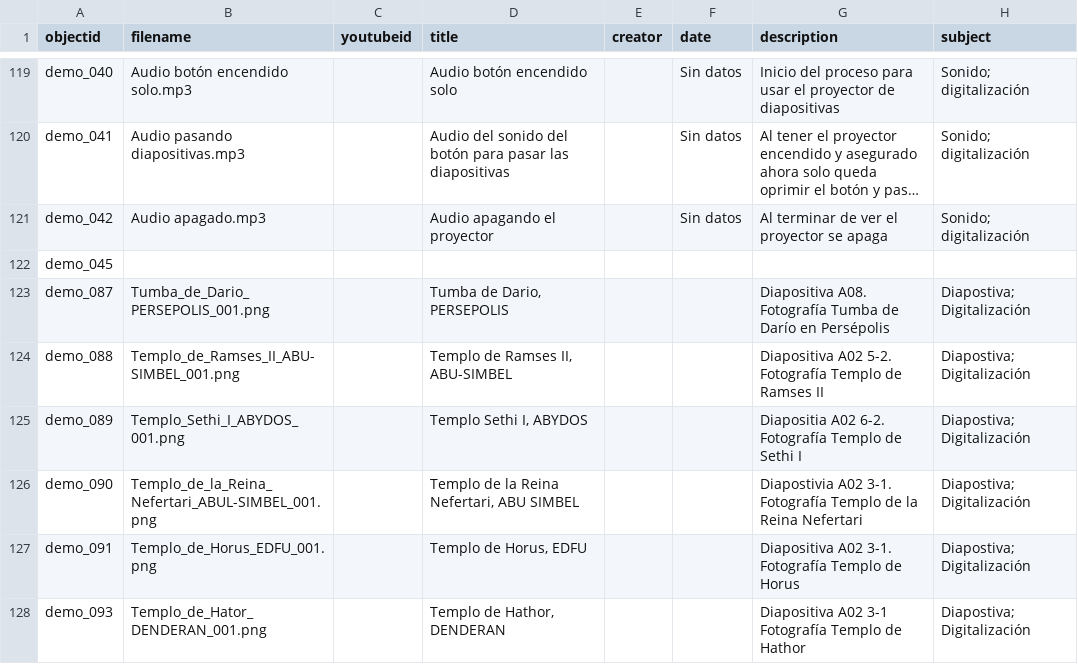
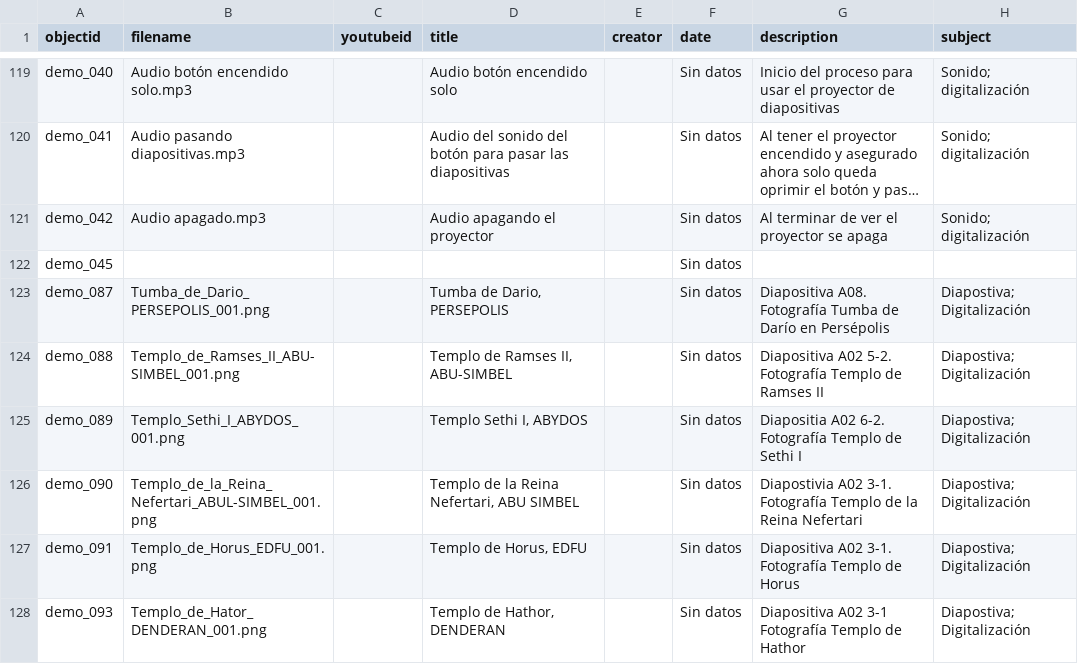
Before and after one commit to cdigitaljaveriana/collectionbuilder-gh, a CSV file: _data/demo-metadata.csv, drawn as a sheet; only a part is shown, gaps mark what is left out; long unchanged cells end in …; the diff names each change by its address in the sheet, - before the commit and + after, or states it on an @@ line.

Commit message:
data

```diff
--- a/_data/demo-metadata.csv
+++ b/_data/demo-metadata.csv
-F122:F128 (date): (empty)
+F122:F128 (date): Sin datos
```
